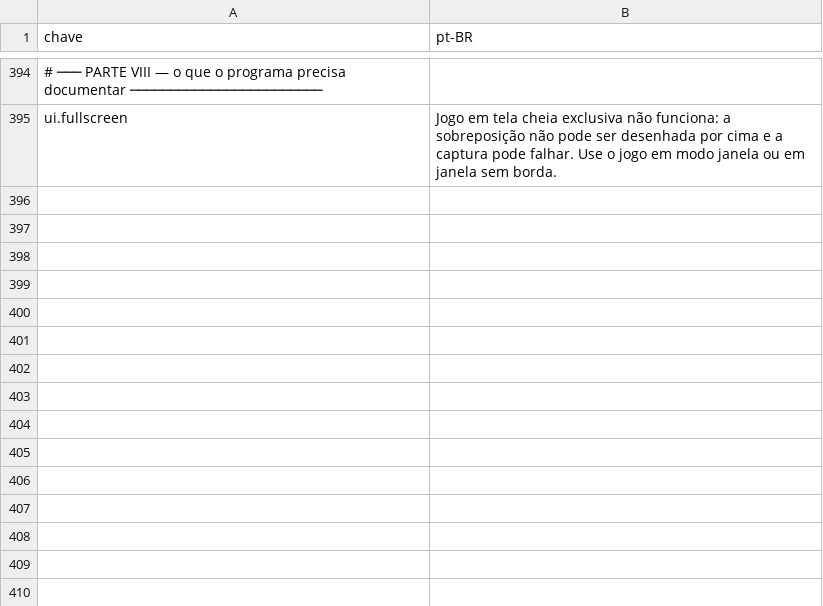
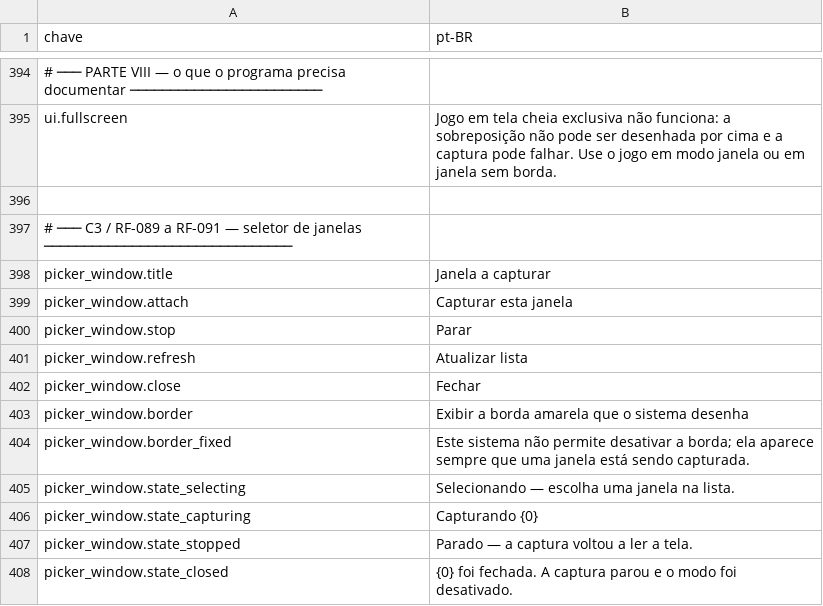
Before and after one commit to Lamartine-Brasil/GORT-ng, a CSV file: data/localizacao.csv, drawn as a sheet; only a part is shown, gaps mark what is left out; the diff names each change by its address in the sheet, - before the commit and + after, or states it on an @@ line.

Commit message:
Captura de janela anexada no macOS (C2 e C3)
Fecha a lacuna que estava aberta desde a Etapa 16. O CoreGraphics já tinha o que
faltava; o que não havia era o contrato.

- WindowEnumeration: C3 atrás da abstração de RF-577, com identificador de
  janela OPACO -- cada sistema o representa de um jeito, e nada acima da
  abstração deve interpretá-lo.
- MacWindowEnumerator via CGWindowListCopyWindowInfo. CFArray e CFDictionary são
  toll-free bridged com NSArray e NSDictionary, então a leitura usa as mesmas
  mensagens do Objective-C que o resto da camada já usa -- não foi preciso um
  segundo conjunto de interop para o CoreFoundation.
- CaptureAttached com ListOptionIncludingWindow: a imagem sai do conteúdo DAQUELA
  janela, não da região da tela onde ela está.
- AttachedFrameBuffer no núcleo (RF-093 a RF-096), testado com relógio
  controlado: P-17 quadros em reserva, um a cada P-18 sem pedido, P-19 de idade
  máxima, nova tentativa a cada P-20.
- WindowPickerWindow (RF-089 a RF-091) com os três estados por escrito. O estado
  importa porque o modo é INVISÍVEL de outra forma: capturando uma janela
  coberta, nada na tela diz de onde o texto está vindo, e um usuário com a janela
  errada escolhida veria traduções que não correspondem a nada do que ele olha.

Verificado na máquina: o mesmo retângulo, com o VS Code por cima do Safari, sai
como VS Code pela captura de tela e como Safari limpo pela janela anexada.

767 testes passando.

```diff
--- a/data/localizacao.csv
+++ b/data/localizacao.csv
+row 396: (empty)
+row 397: # ─── C3 / RF-089 a RF-091 — seletor de janelas ───────────────────────────────
+row 398: picker_window.title | Janela a capturar
+row 399: picker_window.attach | Capturar esta janela
+row 400: picker_window.stop | Parar
+row 401: picker_window.refresh | Atualizar lista
+row 402: picker_window.close | Fechar
+row 403: picker_window.border | Exibir a borda amarela que o sistema desenha
+row 404: picker_window.border_fixed | Este sistema não permite desativar a borda; ela aparece sempre que uma janela está sendo capturada.
+row 405: picker_window.state_selecting | Selecionando — escolha uma janela na lista.
+row 406: picker_window.state_capturing | Capturando {0}
+row 407: picker_window.state_stopped | Parado — a captura voltou a ler a tela.
+row 408: picker_window.state_closed | {0} foi fechada. A captura parou e o modo foi desativado.
```
Also changed, not shown: 20 other files.
